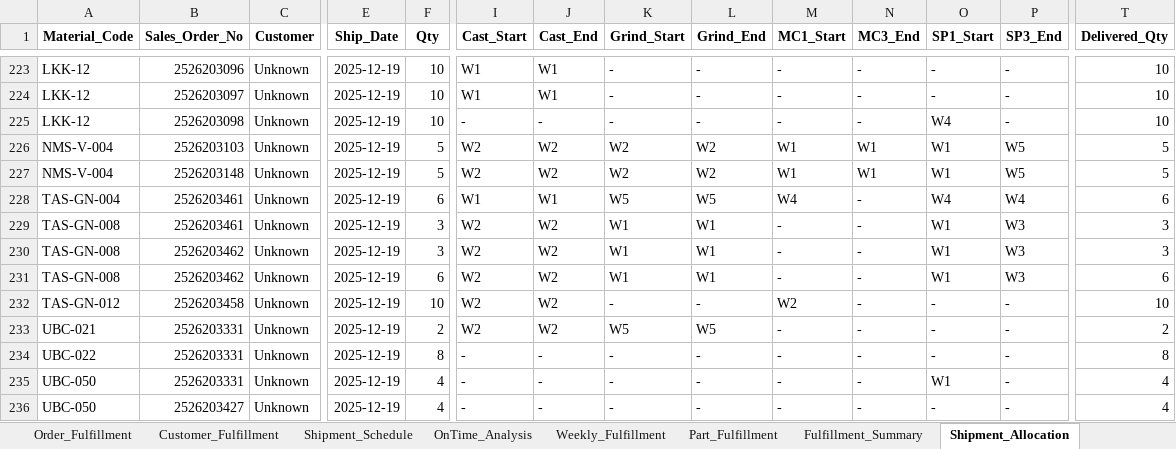
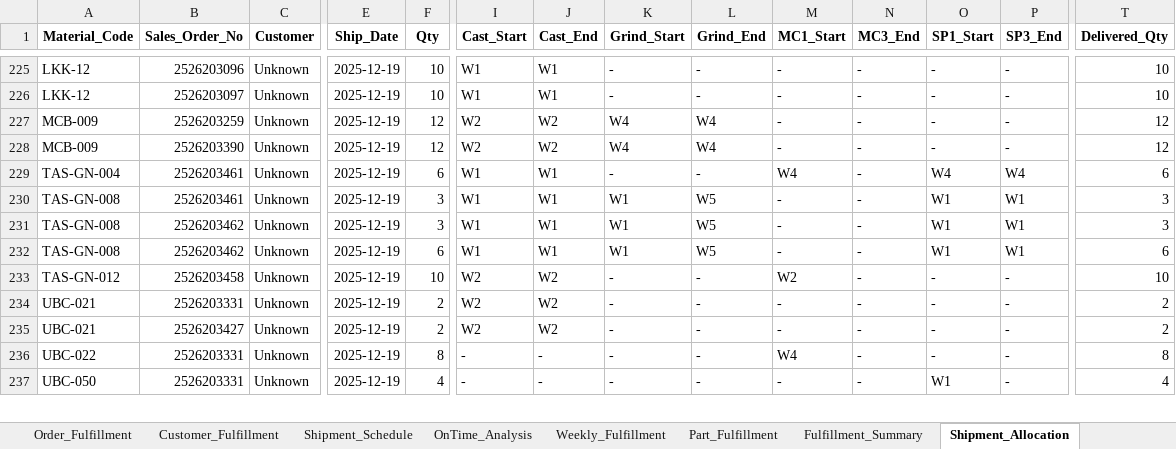
Before and after one commit to Monishkumarvr/PP-C, an Excel workbook: production_plan_COMPREHENSIVE_test.xlsx, sheet Shipment_Allocation, drawn as a sheet; only a part is shown, gaps mark what is left out; values as stored, in another font and other column widths than the file's, no borders; removed rows and columns are numbered as before the commit, all else as after; rows hold the shown columns only; the diff covers the shown part only; the diff names each change by its address in the sheet, - before the commit and + after, or states it on an @@ line.

```diff
--- a/production_plan_COMPREHENSIVE_test.xlsx (sheet Shipment_Allocation)
+++ b/production_plan_COMPREHENSIVE_test.xlsx (sheet Shipment_Allocation)
-A227 (Material_Code): LKK-12
+A227 (Material_Code): MCB-009
-B227 (Sales_Order_No): 2526203098
+B227 (Sales_Order_No): 2526203259
-F227 (Qty): 10
+F227 (Qty): 12
-I227 (Cast_Start): -
+I227 (Cast_Start): W2
-J227 (Cast_End): -
+J227 (Cast_End): W2
-K227 (Grind_Start): -
+K227 (Grind_Start): W4
-L227 (Grind_End): -
+L227 (Grind_End): W4
-O227 (SP1_Start): W4
+O227 (SP1_Start): -
-T227 (Delivered_Qty): 10
+T227 (Delivered_Qty): 12
-A228 (Material_Code): NMS-V-004
+A228 (Material_Code): MCB-009
-B228 (Sales_Order_No): 2526203103
+B228 (Sales_Order_No): 2526203390
-F228 (Qty): 5
+F228 (Qty): 12
-K228 (Grind_Start): W2
+K228 (Grind_Start): W4
-L228 (Grind_End): W2
+L228 (Grind_End): W4
-M228 (MC1_Start): W1
+M228 (MC1_Start): -
-N228 (MC3_End): W1
+N228 (MC3_End): -
-O228 (SP1_Start): W1
+O228 (SP1_Start): -
-P228 (SP3_End): W5
+P228 (SP3_End): -
-T228 (Delivered_Qty): 5
+T228 (Delivered_Qty): 12
-row 227: NMS-V-004 | 2526203148 | Unknown | 2025-12-19 | 5 | W2 | W2 | W2 | W2 | W1 | W1 | W1 | W5 | 5
-K229 (Grind_Start): W5
+K229 (Grind_Start): -
-L229 (Grind_End): W5
+L229 (Grind_End): -
-I230:I232 (Cast_Start): W2
+I230:I232 (Cast_Start): W1
-J230:J232 (Cast_End): W2
+J230:J232 (Cast_End): W1
-L230:L232 (Grind_End): W1
+L230:L232 (Grind_End): W5
-P230:P232 (SP3_End): W3
+P230:P232 (SP3_End): W1
-K234 (Grind_Start): W5
+K234 (Grind_Start): -
-L234 (Grind_End): W5
+L234 (Grind_End): -
+row 235: UBC-021 | 2526203427 | Unknown | 2025-12-19 | 2 | W2 | W2 | - | - | - | - | - | - | 2
-M236 (MC1_Start): -
+M236 (MC1_Start): W4
-row 236: UBC-050 | 2526203427 | Unknown | 2025-12-19 | 4 | - | - | - | - | - | - | - | - | 4
```
Also changed, not shown: 23 added rows, 22 removed rows and 320 edited cells elsewhere in this sheet, sheet Part_Daily_Schedule, sheet Shipment_Schedule, sheet Daily_Schedule, sheet Grinding, sheet Flow_Analysis, sheet Casting, 13 more sheets, 2 other files.
